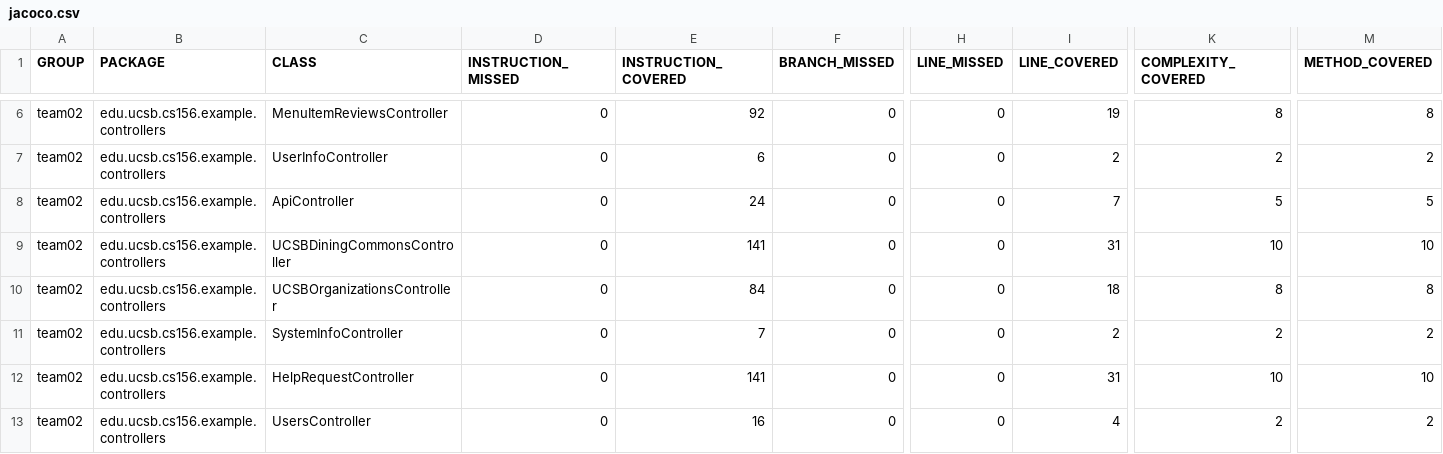
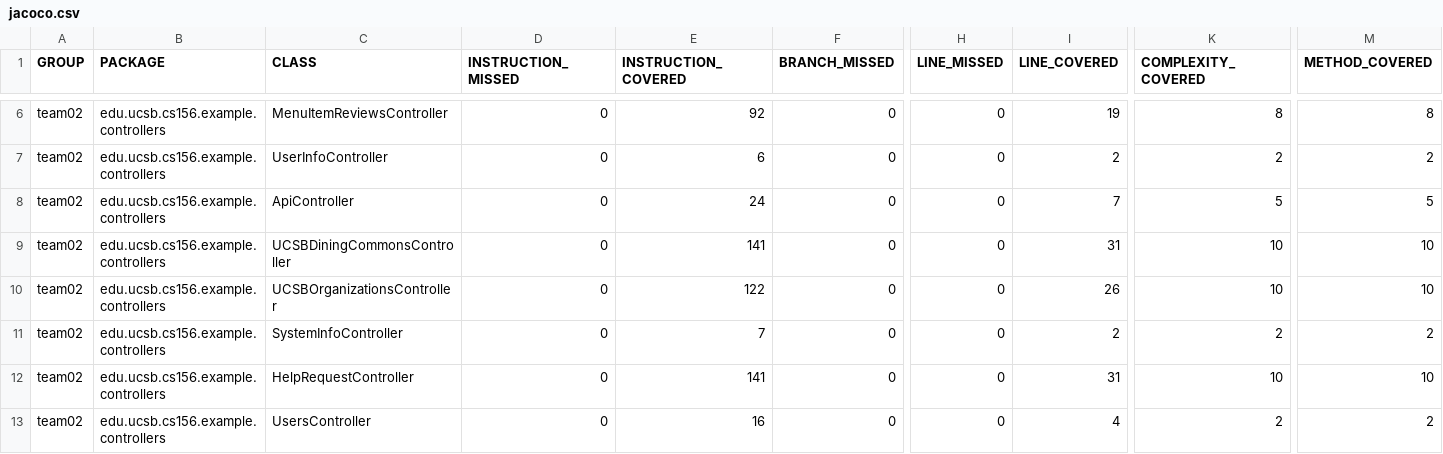
Before and after one commit to ucsb-cs156-w24/team02-w24-5pm-3, a CSV file: jacoco/jacoco.csv, drawn as a sheet; only a part is shown, gaps mark what is left out; the diff names each change by its address in the sheet, - before the commit and + after, or states it on an @@ line.

```diff
--- a/jacoco/jacoco.csv
+++ b/jacoco/jacoco.csv
-E10 (INSTRUCTION_COVERED): 84
+E10 (INSTRUCTION_COVERED): 122
-I10 (LINE_COVERED): 18
+I10 (LINE_COVERED): 26
-K10 (COMPLEXITY_COVERED): 8
+K10 (COMPLEXITY_COVERED): 10
-M10 (METHOD_COVERED): 8
+M10 (METHOD_COVERED): 10
```
Also changed, not shown: 7 other files.
